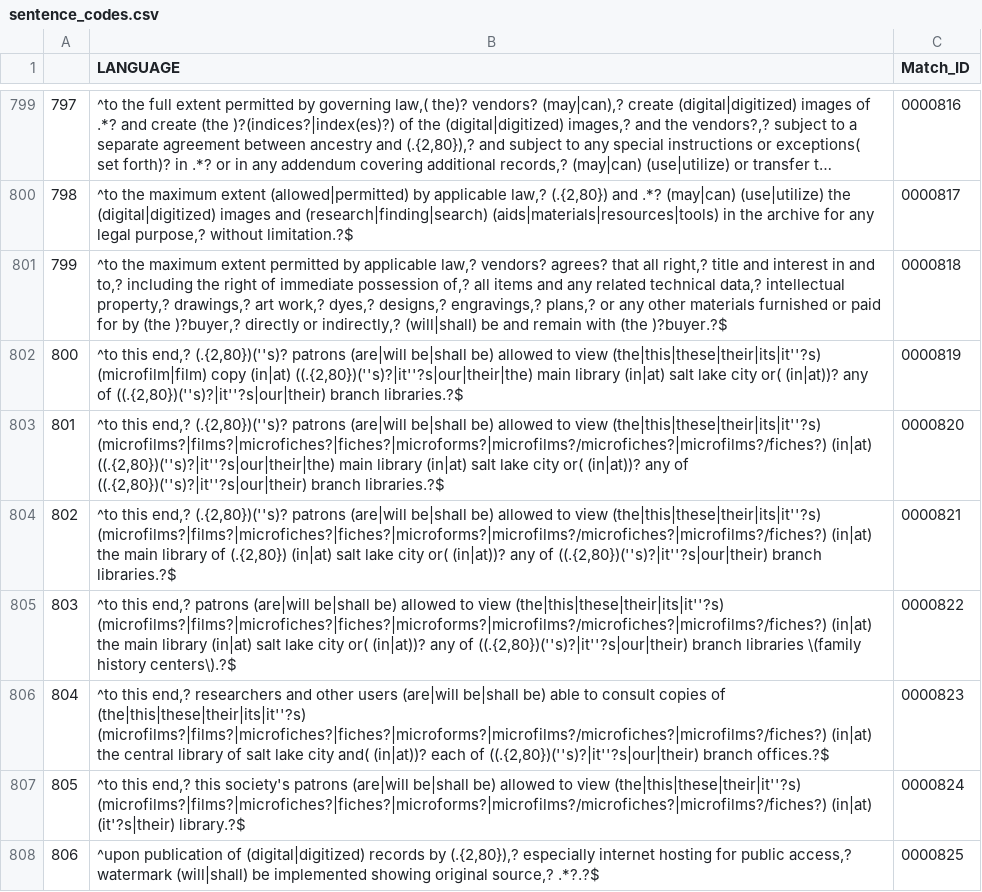
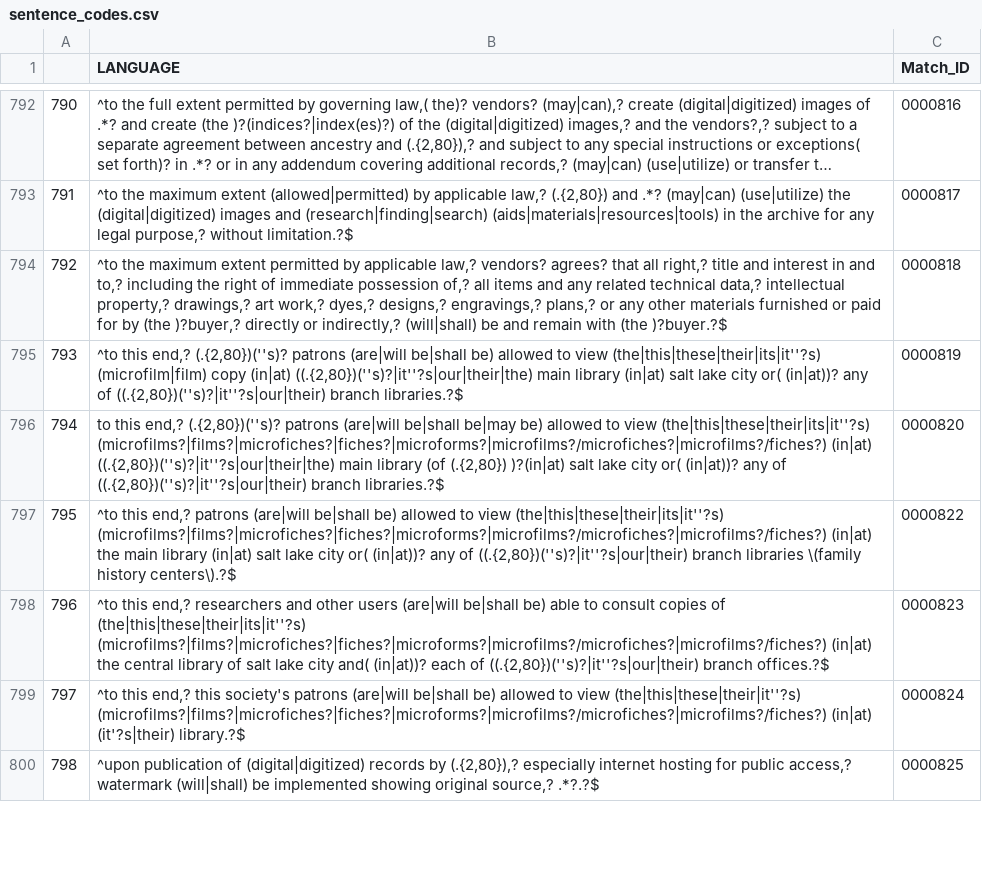
Before and after one commit to r3bunker/QueryBot_Jr, a CSV file: sentence_codes.csv, drawn as a sheet; only a part is shown, gaps mark what is left out; long unchanged cells end in …; removed rows and columns are numbered as before the commit, all else as after; the diff covers the shown part only; the diff names each change by its address in the sheet, - before the commit and + after, or states it on an @@ line.

```diff
--- a/sentence_codes.csv
+++ b/sentence_codes.csv
@@ column A renumbered from row 13 down @@
-B796 (LANGUAGE): ^to this end,? (.{2,80})(''s)? patrons (are|will be|shall be) allowed to view (the|this|these|their|its|it''?s) (microfilms?|films?|microfiches?|fiches?|microforms?|microfilms?/microfiches?|microfilms?/fiches?) (in|at) ((.{2,80})(''s)?|it''?s|our|their|the) main library (in|at) salt lake…
+B796 (LANGUAGE): to this end,? (.{2,80})(''s)? patrons (are|will be|shall be|may be) allowed to view (the|this|these|their|its|it''?s) (microfilms?|films?|microfiches?|fiches?|microforms?|microfilms?/microfiches?|microfilms?/fiches?) (in|at) ((.{2,80})(''s)?|it''?s|our|their|the) main library (of (.{2,80}) )?(in|at) salt lake…
-row 804: 802 | ^to this end,? (.{2,80})(''s)? patrons (are|will be|shall be) allowed to view (the|this|these|their|its|it''?s) (microfilms?|films?|microfiches?|fiches?|microforms?|microfilms?/microfiches?|microfilms?/fiches?) (in|at) the main library of (.{2,80}) (in|at) salt lake city or( (in|at))? any of ((.{2,80})(''s)?|it''?s|our|their) branch libraries.?$ | 0000821
```
Also changed, not shown: 11 added rows, 19 removed rows and 22 edited cells elsewhere in this file, rvn_groups.csv, 4 other files.
